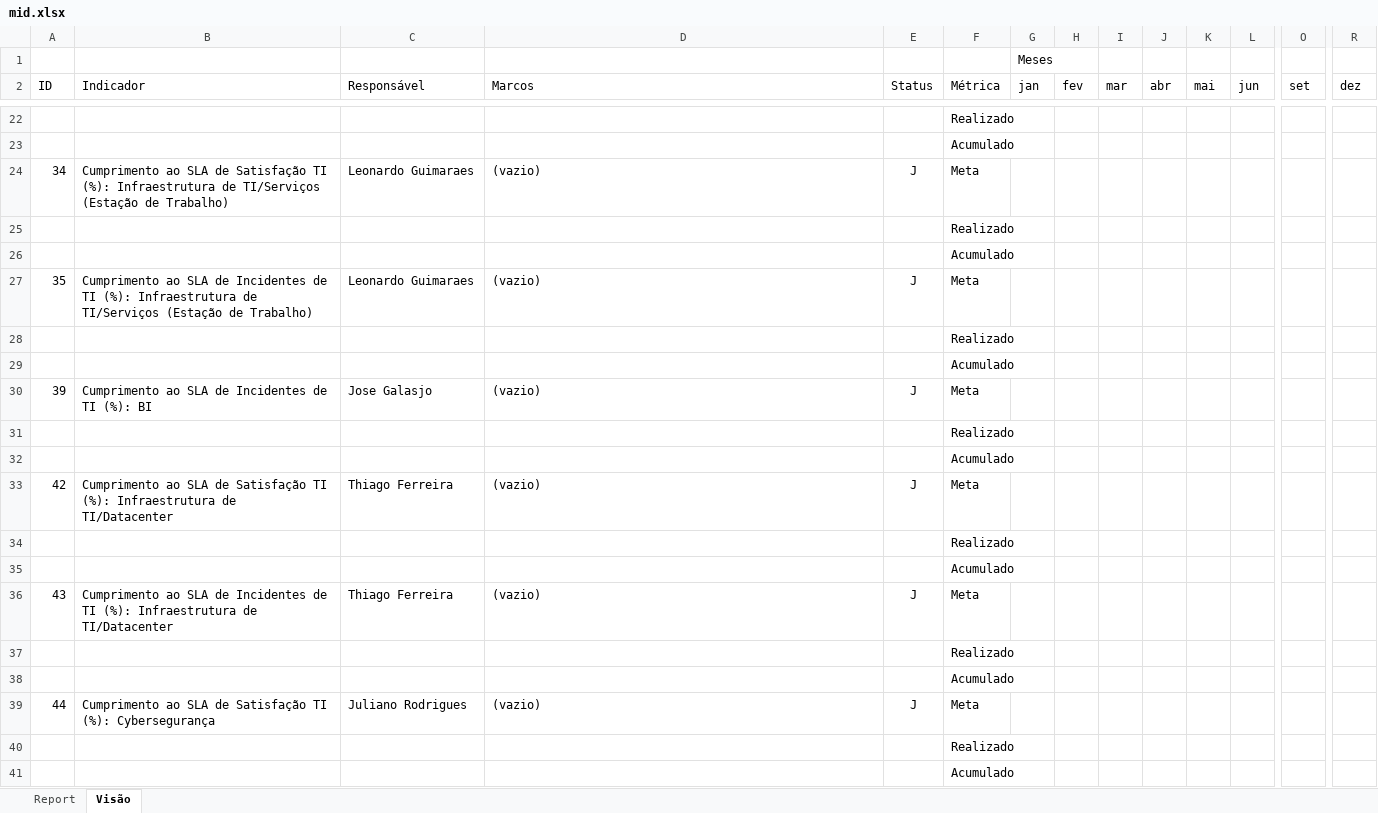
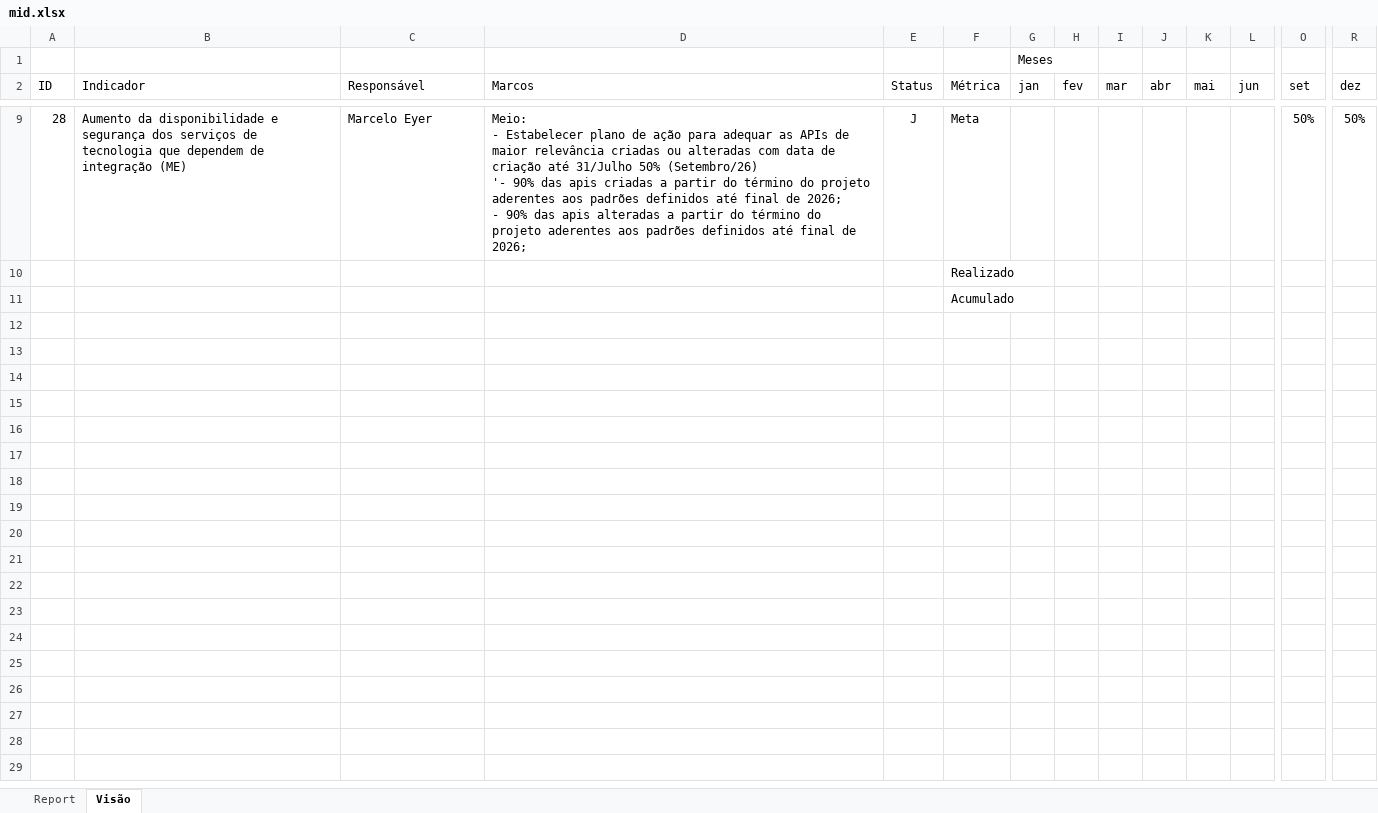
Before and after one commit to CaioFerAmorim/Projeto-MID, an Excel workbook: data/mid.xlsx, sheet Visão, drawn as a sheet; only a part is shown, gaps mark what is left out; values as stored, in another font and other column widths than the file's, no borders; conditional formats not drawn; removed rows and columns are numbered as before the commit, all else as after; rows hold the shown columns only; ↵ is a line break in a cell; the diff covers the shown part only; the diff names each change by its address in the sheet, - before the commit and + after, or states it on an @@ line.

Commit message:
Tela de Projetos finalizada e funcional

```diff
--- a/data/mid.xlsx (sheet Visão)
+++ b/data/mid.xlsx (sheet Visão)
-row 22:  |  |  |  |  | Realizado
-row 23:  |  |  |  |  | Acumulado
-row 24: 34 | Cumprimento ao SLA de Satisfação TI (%): Infraestrutura de TI/Serviços (Estação de Trabalho) | Leonardo Guimaraes | (vazio) | J | Meta
-row 25:  |  |  |  |  | Realizado
-row 26:  |  |  |  |  | Acumulado
-row 27: 35 | Cumprimento ao SLA de Incidentes de TI (%): Infraestrutura de TI/Serviços (Estação de Trabalho) | Leonardo Guimaraes | (vazio) | J | Meta
-row 28:  |  |  |  |  | Realizado
-row 29:  |  |  |  |  | Acumulado
-row 30: 39 | Cumprimento ao SLA de Incidentes de TI (%): BI | Jose Galasjo | (vazio) | J | Meta
-row 31:  |  |  |  |  | Realizado
-row 32:  |  |  |  |  | Acumulado
-row 33: 42 | Cumprimento ao SLA de Satisfação TI (%): Infraestrutura de TI/Datacenter | Thiago Ferreira | (vazio) | J | Meta
-row 34:  |  |  |  |  | Realizado
-row 35:  |  |  |  |  | Acumulado
-row 36: 43 | Cumprimento ao SLA de Incidentes de TI (%): Infraestrutura de TI/Datacenter | Thiago Ferreira | (vazio) | J | Meta
-row 37:  |  |  |  |  | Realizado
-row 38:  |  |  |  |  | Acumulado
-row 39: 44 | Cumprimento ao SLA de Satisfação TI (%): Cybersegurança | Juliano Rodrigues | (vazio) | J | Meta
+row 9: 28 | Aumento da disponibilidade e segurança dos serviços de tecnologia que dependem de integração (ME) | Marcelo Eyer | Meio: ↵ - Estabelecer plano de ação para adequar as APIs de maior relevância criadas ou alteradas com data de criação até 31/Julho 50% (Setembro/26) ↵ '- 90% das apis criadas a partir do término do projeto aderentes aos padrões definidos até final de 2026; ↵ - 90% das apis alteradas a partir do término do projeto aderentes aos padrões definidos até final de 2026; | J | Meta |  |  |  |  |  |  | 50% | 50%
```
Also changed, not shown: 2 added rows and 15 removed rows elsewhere in this sheet, sheet Report, formulas that keep their value, 4 other files.
